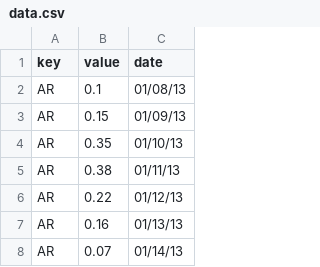
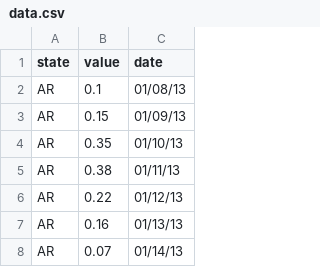
Before and after one commit to galiat/Project-2, a CSV file: d3/data.csv, drawn as a sheet; only a part is shown.

Commit message:
changing data names

```diff
--- a/d3/data.csv
+++ b/d3/data.csv
@@ -1,2 +1,2 @@
-key,value,date
+state,value,date
 AR,0.1,01/08/13
```
Also changed, not shown: 1 other file.
